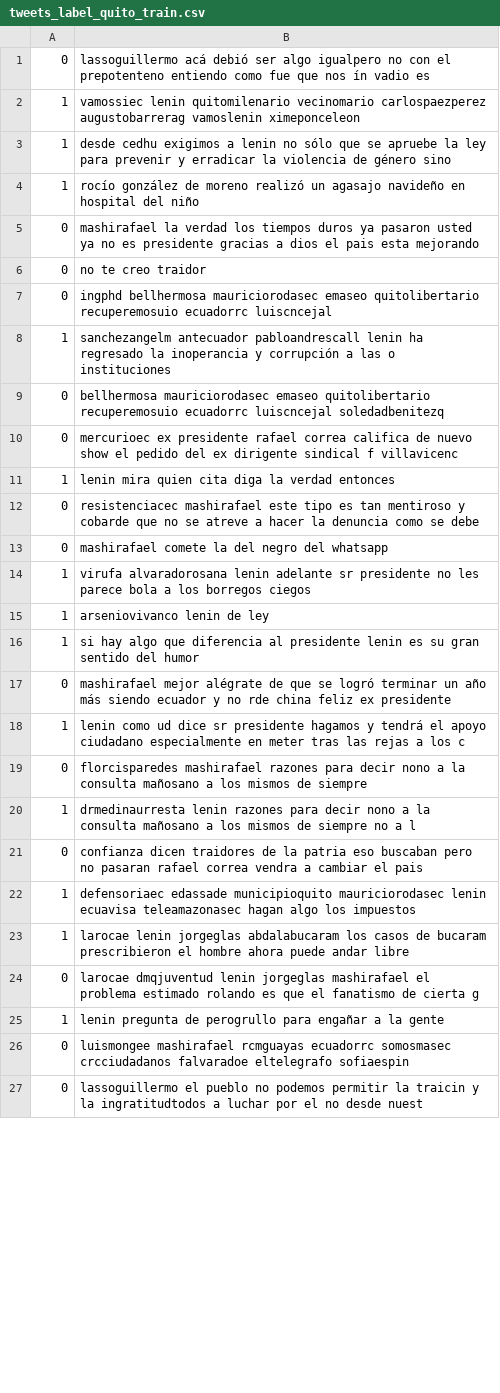
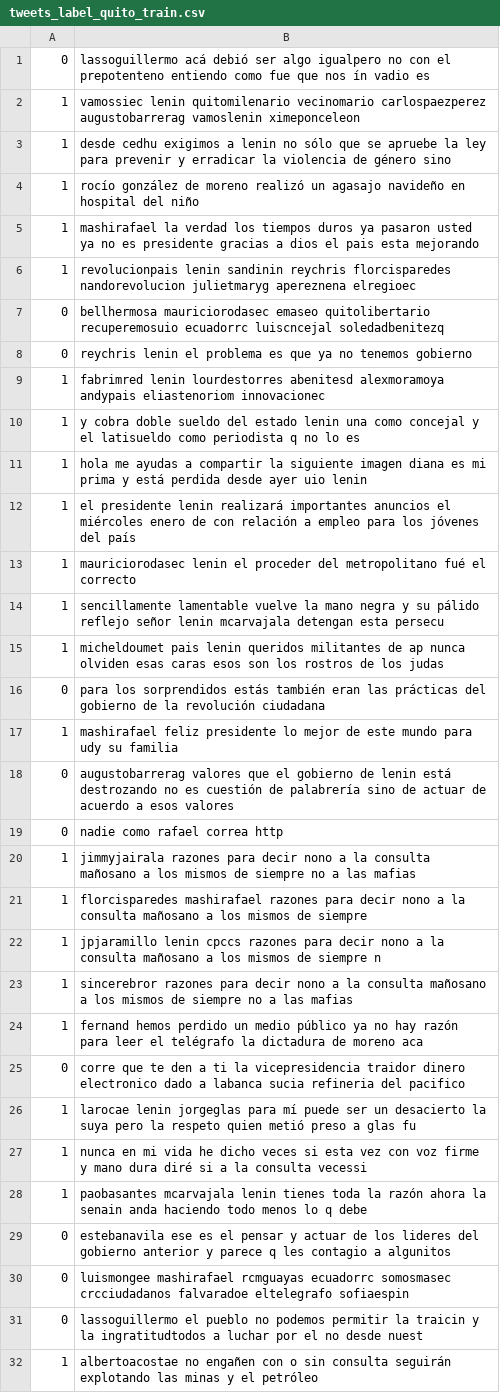
Before and after one commit to jairovera17/Prediccion_Consulta_Popular_EC_2018_Random_Forest, a CSV file: data/tweets_label_quito_train.csv, drawn as a sheet; only a part is shown; the diff covers the shown part only.

```diff
--- a/data/tweets_label_quito_train.csv
+++ b/data/tweets_label_quito_train.csv
@@ -4,24 +4,29 @@
 1,rocío gonzález de moreno realizó un agasajo navideño en hospital del niño
-0,mashirafael la verdad los tiempos duros ya pasaron usted ya no es presidente gracias a dios el pais esta mejorando
-0,no te creo traidor
-0,ingphd bellhermosa mauriciorodasec emaseo quitolibertario recuperemosuio ecuadorrc luiscncejal
-1,sanchezangelm antecuador pabloandrescall lenin ha regresado la inoperancia y corrupción a las o instituciones
+1,mashirafael la verdad los tiempos duros ya pasaron usted ya no es presidente gracias a dios el pais esta mejorando
+1,revolucionpais lenin sandinin reychris florcisparedes nandorevolucion julietmaryg apereznena elregioec
 0,bellhermosa mauriciorodasec emaseo quitolibertario recuperemosuio ecuadorrc luiscncejal soledadbenitezq
-0,mercurioec ex presidente rafael correa califica de nuevo show el pedido del ex dirigente sindical f villavicenc
-1,lenin mira quien cita diga la verdad entonces
-0,resistenciacec mashirafael este tipo es tan mentiroso y cobarde que no se atreve a hacer la denuncia como se debe
-0,mashirafael comete la del negro del whatsapp
-1,virufa alvaradorosana lenin adelante sr presidente no les parece bola a los borregos ciegos
-1,arseniovivanco lenin de ley
-1,si hay algo que diferencia al presidente lenin es su gran sentido del humor
-0,mashirafael mejor alégrate de que se logró terminar un año más siendo ecuador y no rde china feliz ex presidente
-1,lenin como ud dice sr presidente hagamos y tendrá el apoyo ciudadano especialmente en meter tras las rejas a los c
-0,florcisparedes mashirafael razones para decir nono a la consulta mañosano a los mismos de siempre
-1,drmedinaurresta lenin razones para decir nono a la consulta mañosano a los mismos de siempre no a l
-0,confianza dicen traidores de la patria eso buscaban pero no pasaran rafael correa vendra a cambiar el pais
-1,defensoriaec edassade municipioquito mauriciorodasec lenin ecuavisa teleamazonasec hagan algo los impuestos
-1,larocae lenin jorgeglas abdalabucaram los casos de bucaram prescribieron el hombre ahora puede andar libre
-0,larocae dmqjuventud lenin jorgeglas mashirafael el problema estimado rolando es que el fanatismo de cierta g
-1,lenin pregunta de perogrullo para engañar a la gente
+0,reychris lenin el problema es que ya no tenemos gobierno
+1,fabrimred lenin lourdestorres abenitesd alexmoramoya andypais eliastenoriom innovacionec
+1,y cobra doble sueldo del estado lenin una como concejal y el latisueldo como periodista q no lo es
+1,hola me ayudas a compartir la siguiente imagen diana es mi prima y está perdida desde ayer uio lenin
+1,el presidente lenin realizará importantes anuncios el miércoles enero de con relación a empleo para los jóvenes del país
+1,mauriciorodasec lenin el proceder del metropolitano fué el correcto
+1,sencillamente lamentable vuelve la mano negra y su pálido reflejo señor lenin mcarvajala detengan esta persecu
+1,micheldoumet pais lenin queridos militantes de ap nunca olviden esas caras esos son los rostros de los judas
+0,para los sorprendidos estás también eran las prácticas del gobierno de la revolución ciudadana
+1,mashirafael feliz presidente lo mejor de este mundo para udy su familia
+0,augustobarrerag valores que el gobierno de lenin está destrozando no es cuestión de palabrería sino de actuar de acuerdo a esos valores
+0,nadie como rafael correa http
+1,jimmyjairala razones para decir nono a la consulta mañosano a los mismos de siempre no a las mafias
+1,florcisparedes mashirafael razones para decir nono a la consulta mañosano a los mismos de siempre
+1,jpjaramillo lenin cpccs razones para decir nono a la consulta mañosano a los mismos de siempre n
+1,sincerebror razones para decir nono a la consulta mañosano a los mismos de siempre no a las mafias
+1,fernand hemos perdido un medio público ya no hay razón para leer el telégrafo la dictadura de moreno aca
+0,corre que te den a ti la vicepresidencia traidor dinero electronico dado a labanca sucia refineria del pacifico
+1,larocae lenin jorgeglas para mí puede ser un desacierto la suya pero la respeto quien metió preso a glas fu
+1,nunca en mi vida he dicho veces si esta vez con voz firme y mano dura diré si a la consulta vecessi
+1,paobasantes mcarvajala lenin tienes toda la razón ahora la senain anda haciendo todo menos lo q debe
+0,estebanavila ese es el pensar y actuar de los lideres del gobierno anterior y parece q les contagio a algunitos
 0,luismongee mashirafael rcmguayas ecuadorrc somosmasec crcciudadanos falvaradoe eltelegrafo sofiaespin
 0,lassoguillermo el pueblo no podemos permitir la traicin y la ingratitudtodos a luchar por el no desde nuest
+1,albertoacostae no engañen con o sin consulta seguirán explotando las minas y el petróleo
```
Also changed, not shown: 35 added rows, 18 removed rows and 43 edited cells elsewhere in this file, data/tweets_label_cuenca_test.csv, data/tweets_label_cuenca_train.csv, 8 other files.
